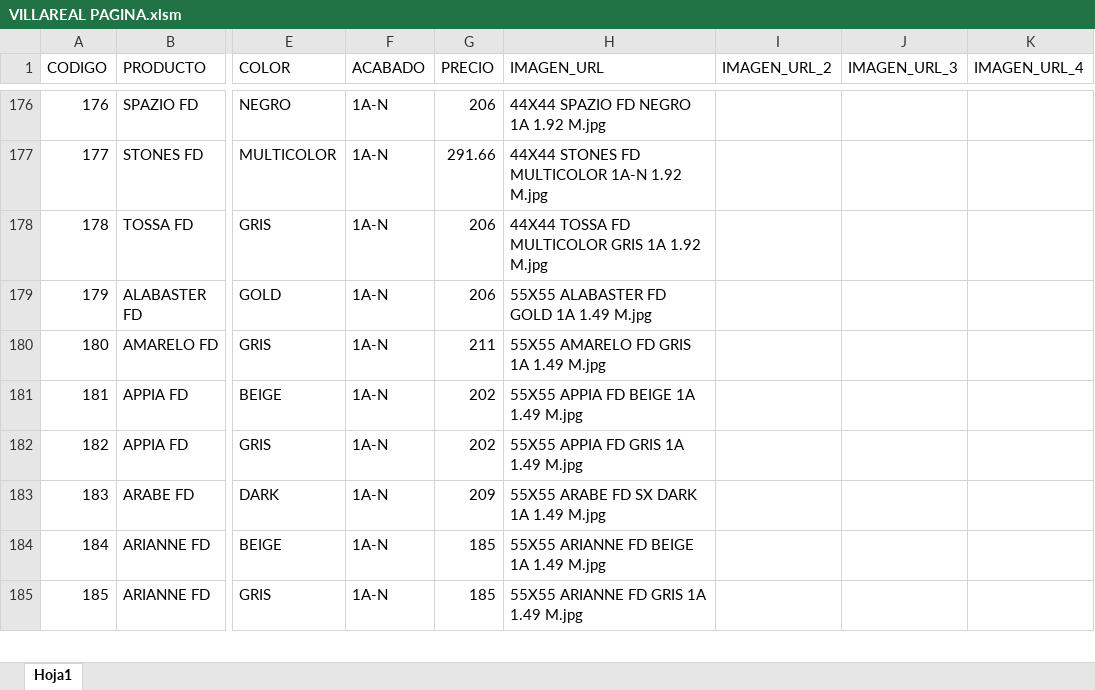
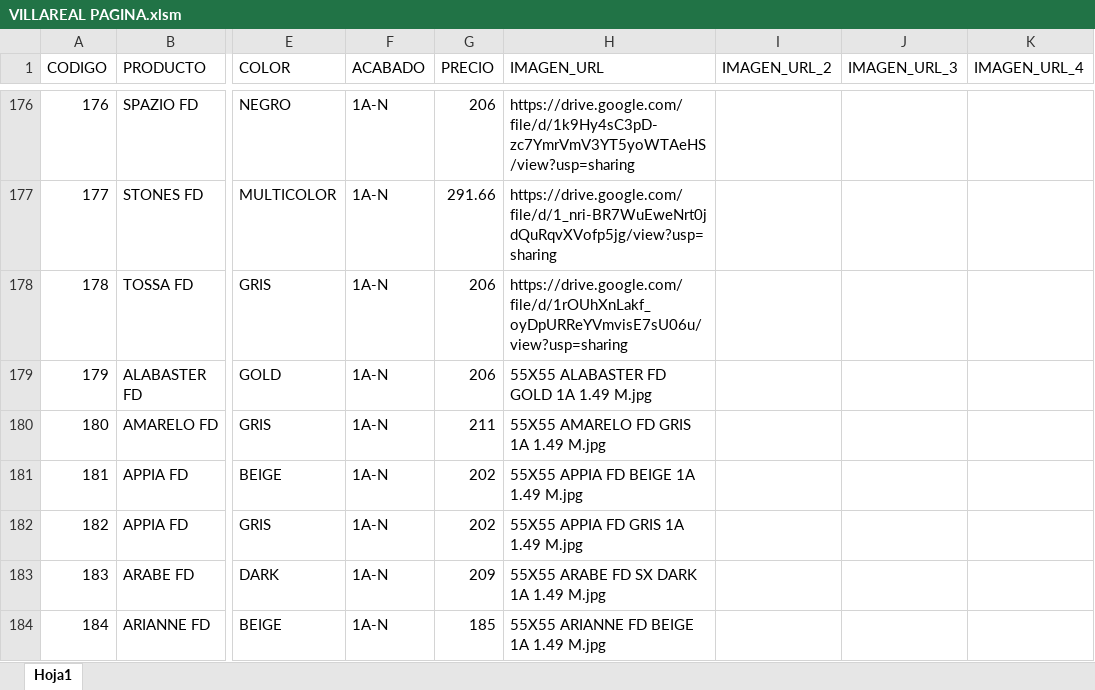
Before and after one commit to pegaza0407/villa-real-pisos-azulejos, an Excel workbook: VILLAREAL PAGINA.xlsm, sheet Hoja1, drawn as a sheet; only a part is shown, gaps mark what is left out; the shorter side is filled out with more unchanged rows; values as stored, in another font and other column widths than the file's, no borders; the diff covers the shown part only; the diff names each change by its address in the sheet, - before the commit and + after, or states it on an @@ line.

```diff
--- a/VILLAREAL PAGINA.xlsm (sheet Hoja1)
+++ b/VILLAREAL PAGINA.xlsm (sheet Hoja1)
-H176 (IMAGEN_URL): 44X44 SPAZIO FD NEGRO 1A 1.92 M.jpg
+H176 (IMAGEN_URL): https://drive.google.com/file/d/1k9Hy4sC3pD-zc7YmrVmV3YT5yoWTAeHS/view?usp=sharing
-H177 (IMAGEN_URL): 44X44 STONES FD MULTICOLOR 1A-N 1.92 M.jpg
+H177 (IMAGEN_URL): https://drive.google.com/file/d/1_nri-BR7WuEweNrt0jdQuRqvXVofp5jg/view?usp=sharing
-H178 (IMAGEN_URL): 44X44 TOSSA FD MULTICOLOR GRIS 1A 1.92 M.jpg
+H178 (IMAGEN_URL): https://drive.google.com/file/d/1rOUhXnLakf_oyDpURReYVmvisE7sU06u/view?usp=sharing
```
Also changed, not shown: 25 edited cells elsewhere in this sheet.
